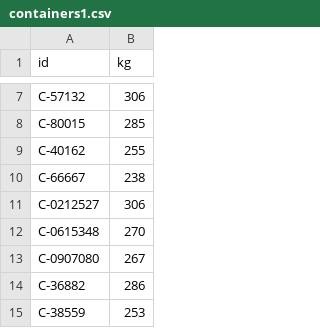
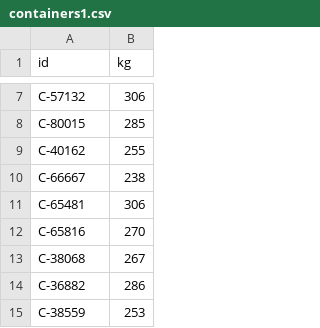
Before and after one commit to develeap-green/gan-shmuel, a CSV file: weight/data/containers1.csv, drawn as a sheet; only a part is shown, gaps mark what is left out.

```diff
--- a/weight/data/containers1.csv
+++ b/weight/data/containers1.csv
@@ -10,5 +10,5 @@ C-40162,255
 C-66667,238
-C-0212527,306
-C-0615348,270
-C-0907080,267
+C-65481,306
+C-65816,270
+C-38068,267
 C-36882,286
```
Also changed, not shown: 23 other files.
